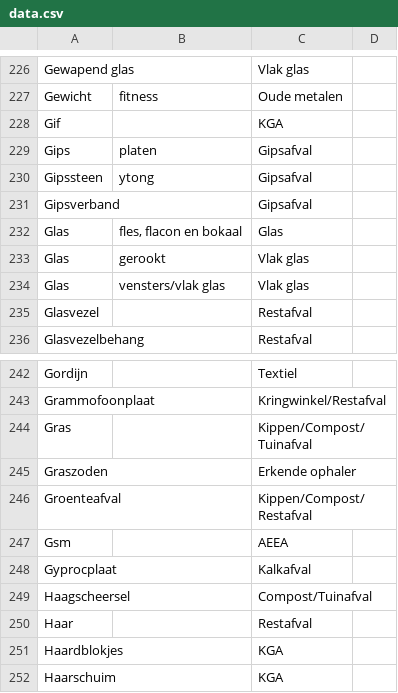
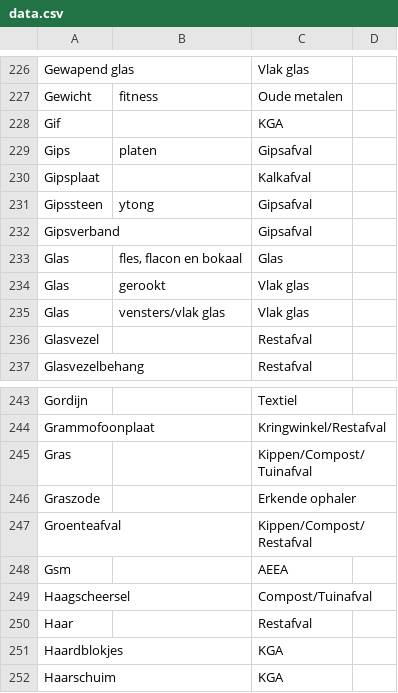
Before and after one commit to hapytex/afvalalfabet, a CSV file: data/data.csv, drawn as a sheet; only a part is shown, gaps mark what is left out.

```diff
--- a/data/data.csv
+++ b/data/data.csv
@@ -229,2 +229,3 @@ Gif,,KGA,
 Gips,platen,Gipsafval,
+Gipsplaat,,Kalkafval,
 Gipssteen,ytong,Gipsafval,
@@ -244,6 +245,5 @@ Grammofoonplaat,,Kringwinkel/Restafval,
 Gras,,Kippen/Compost/Tuinafval,
-Graszoden,,Erkende ophaler,
+Graszode,,Erkende ophaler,
 Groenteafval,,Kippen/Compost/Restafval,
 Gsm,,AEEA,
-Gyprocplaat,,Kalkafval,
 Haagscheersel,,Compost/Tuinafval,
```
Also changed, not shown: data/synonyms.csv.
